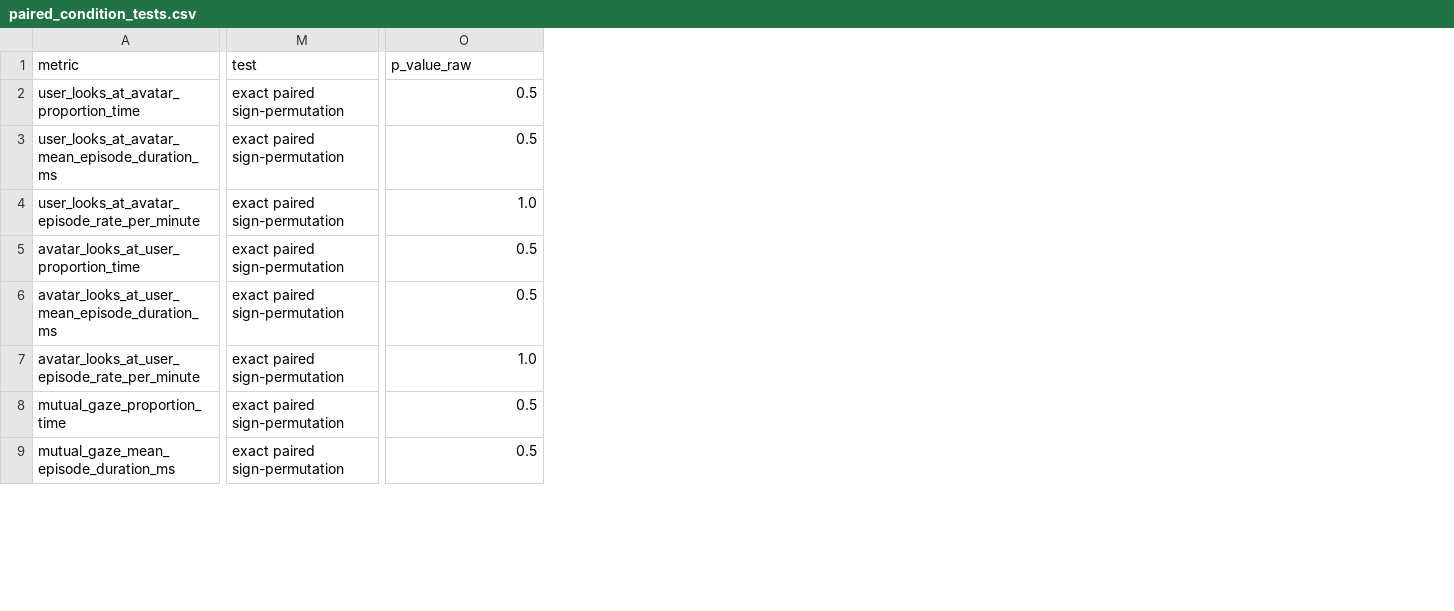
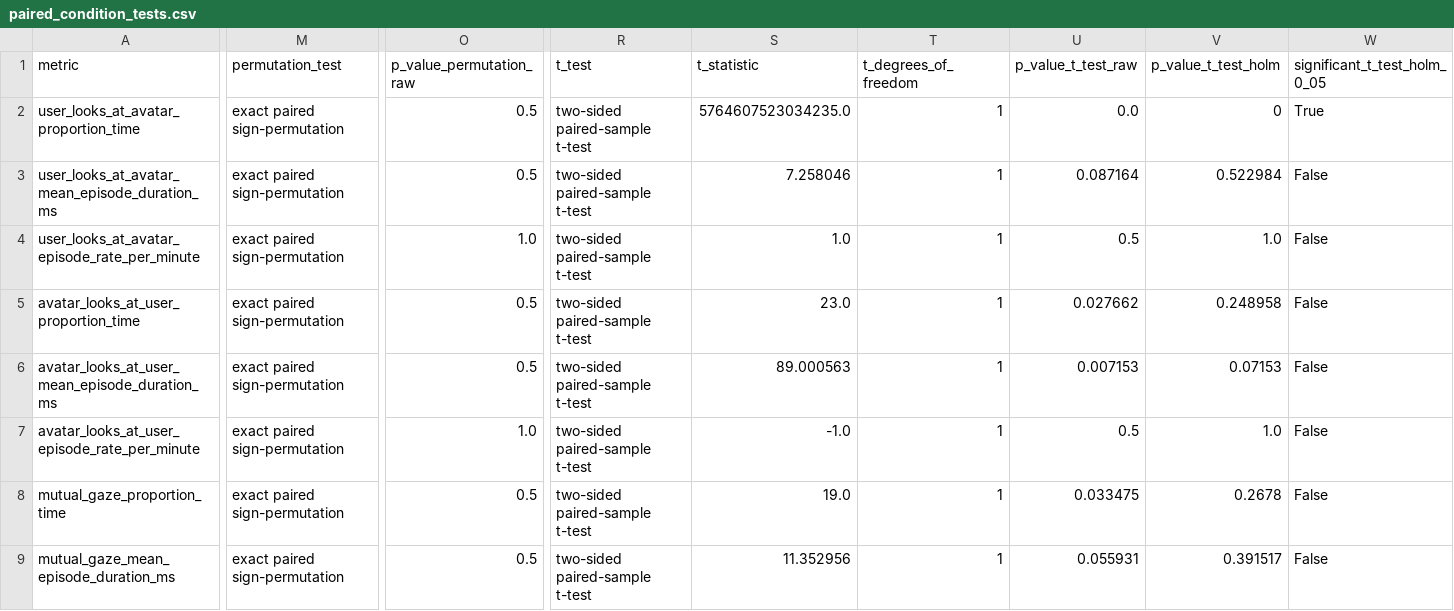
Before and after one commit to ansankt/BA_EyeTracking_Study, a CSV file: analysis/example_study_results/paired_condition_tests.csv, drawn as a sheet; only a part is shown, gaps mark what is left out; the diff covers the shown part only; the diff names each change by its address in the sheet, - before the commit and + after, or states it on an @@ line.

Commit message:
added paired t test to analysis

```diff
--- a/analysis/example_study_results/paired_condition_tests.csv
+++ b/analysis/example_study_results/paired_condition_tests.csv
+column R (t_test), rows 2-9: all two-sided paired-sample t-test
+column S (t_statistic), rows 2-9: 5764607523034235.0 | 7.258046 | 1.0 | 23.0 | 89.000563 | -1.0 | 19.0 | 11.352956
+column T (t_degrees_of_freedom), rows 2-9: all 1
+column U (p_value_t_test_raw), rows 2-9: 0.0 | 0.087164 | 0.5 | 0.027662 | 0.007153 | 0.5 | 0.033475 | 0.055931
+column V (p_value_t_test_holm), rows 2-9: 0 | 0.522984 | 1.0 | 0.248958 | 0.07153 | 1.0 | 0.2678 | 0.391517
+column W (significant_t_test_holm_0_05), rows 2-9: True | False | False | False | False | False | False | False
-M1: test
+M1: permutation_test
-O1: p_value_raw
+O1: p_value_permutation_raw
```
Also changed, not shown: 2 edited cells elsewhere in this file, analysis/example_study_results/condition_summary.csv, analysis/example_study_results/participant_condition_metrics.csv, 7 other files.
